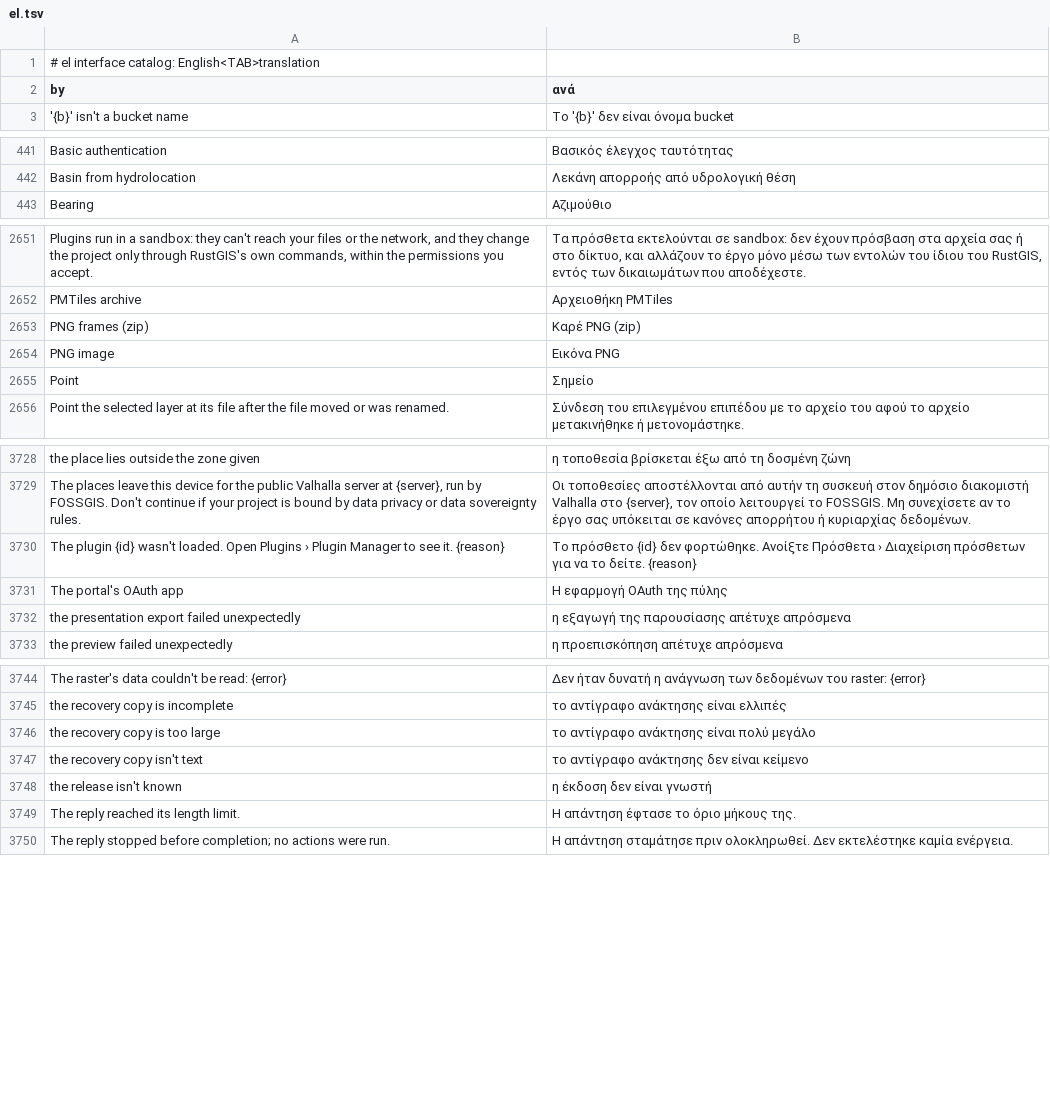
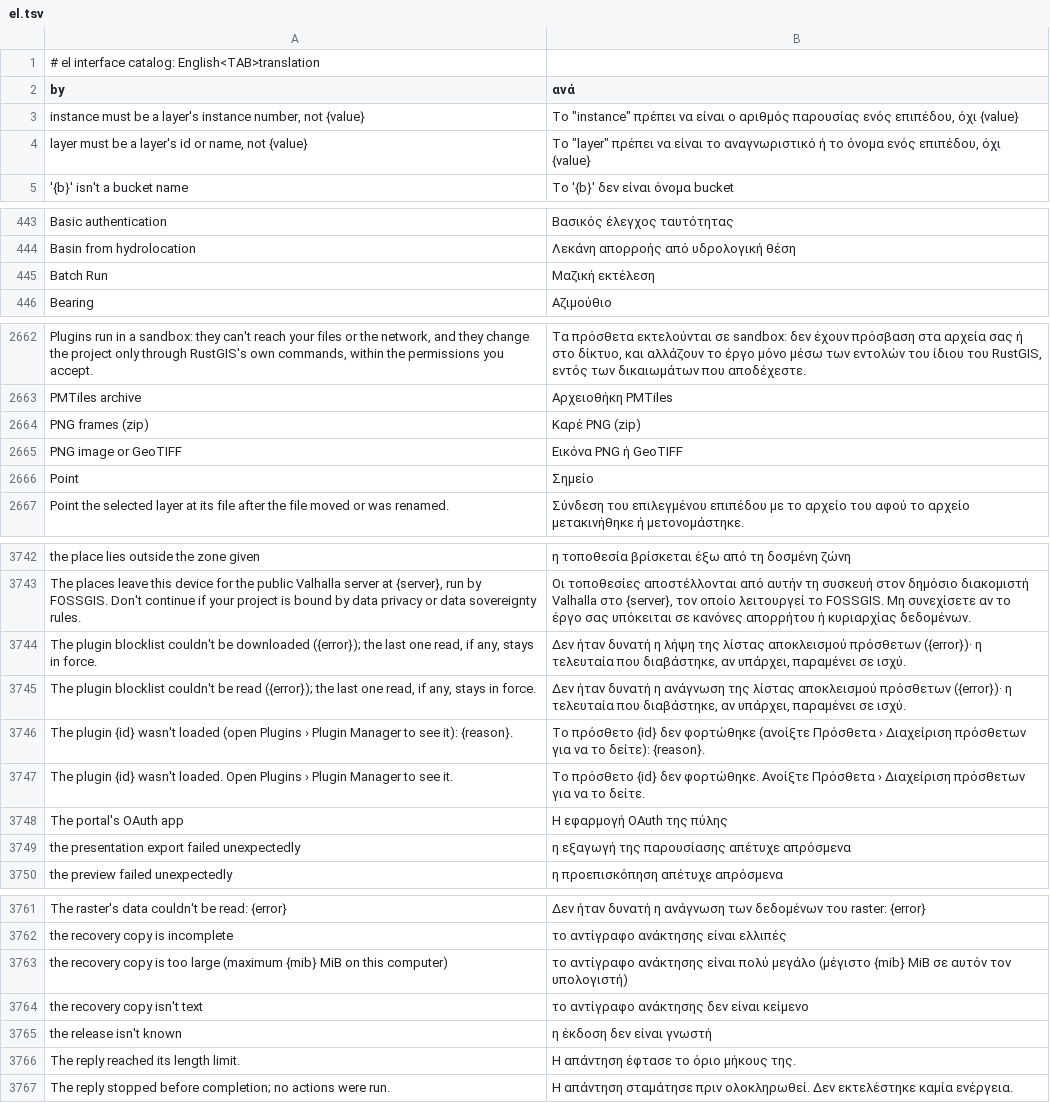
Before and after one commit to ninhhaidang/RustGIS, a TSV file: crates/ui-egui/src/i18n/el.tsv, drawn as a sheet; only a part is shown, gaps mark what is left out; the diff covers the shown part only.

```diff
--- a/crates/ui-egui/src/i18n/el.tsv
+++ b/crates/ui-egui/src/i18n/el.tsv
@@ -2,2 +2,4 @@
  by 	 ανά
+"instance" must be a layer's instance number, not {value}	Το "instance" πρέπει να είναι ο αριθμός παρουσίας ενός επιπέδου, όχι {value}
+"layer" must be a layer's id or name, not {value}	Το "layer" πρέπει να είναι το αναγνωριστικό ή το όνομα ενός επιπέδου, όχι {value}
 '{b}' isn't a bucket name	Το '{b}' δεν είναι όνομα bucket
@@ -442,2 +444,3 @@ Basic authentication	Βασικός έλεγχος ταυτότητας
 Basin from hydrolocation	Λεκάνη απορροής από υδρολογική θέση
+Batch Run	Μαζική εκτέλεση
 Bearing	Αζιμούθιο
@@ -2653,3 +2664,3 @@ PMTiles archive	Αρχειοθήκη PMTiles
 PNG frames (zip)	Καρέ PNG (zip)
-PNG image	Εικόνα PNG
+PNG image or GeoTIFF	Εικόνα PNG ή GeoTIFF
 Point	Σημείο
@@ -3729,3 +3743,6 @@ the place lies outside the zone given	η τοποθεσία βρίσκεται
 The places leave this device for the public Valhalla server at {server}, run by FOSSGIS. Don't continue if your project is bound by data privacy or data sovereignty rules.	Οι τοποθεσίες αποστέλλονται από αυτήν τη συσκευή στον δημόσιο διακομιστή Valhalla στο {server}, τον οποίο λειτουργεί το FOSSGIS. Μη συνεχίσετε αν το έργο σας υπόκειται σε κανόνες απορρήτου ή κυριαρχίας δεδομένων.
-The plugin {id} wasn't loaded. Open Plugins › Plugin Manager to see it. {reason}	Το πρόσθετο {id} δεν φορτώθηκε. Ανοίξτε Πρόσθετα › Διαχείριση πρόσθετων για να το δείτε. {reason}
+The plugin blocklist couldn't be downloaded ({error}); the last one read, if any, stays in force.	Δεν ήταν δυνατή η λήψη της λίστας αποκλεισμού πρόσθετων ({error})· η τελευταία που διαβάστηκε, αν υπάρχει, παραμένει σε ισχύ.
+The plugin blocklist couldn't be read ({error}); the last one read, if any, stays in force.	Δεν ήταν δυνατή η ανάγνωση της λίστας αποκλεισμού πρόσθετων ({error})· η τελευταία που διαβάστηκε, αν υπάρχει, παραμένει σε ισχύ.
+The plugin {id} wasn't loaded (open Plugins › Plugin Manager to see it): {reason}.	Το πρόσθετο {id} δεν φορτώθηκε (ανοίξτε Πρόσθετα › Διαχείριση πρόσθετων για να το δείτε): {reason}.
+The plugin {id} wasn't loaded. Open Plugins › Plugin Manager to see it.	Το πρόσθετο {id} δεν φορτώθηκε. Ανοίξτε Πρόσθετα › Διαχείριση πρόσθετων για να το δείτε.
 The portal's OAuth app	Η εφαρμογή OAuth της πύλης
@@ -3745,3 +3762,3 @@ The raster's data couldn't be read: {error}	Δεν ήταν δυνατή η αν
 the recovery copy is incomplete	το αντίγραφο ανάκτησης είναι ελλιπές
-the recovery copy is too large	το αντίγραφο ανάκτησης είναι πολύ μεγάλο
+the recovery copy is too large (maximum {mib} MiB on this computer)	το αντίγραφο ανάκτησης είναι πολύ μεγάλο (μέγιστο {mib} MiB σε αυτόν τον υπολογιστή)
 the recovery copy isn't text	το αντίγραφο ανάκτησης δεν είναι κείμενο
```
Also changed, not shown: 14 added rows and 2 edited cells elsewhere in this file, crates/ui-egui/src/i18n/bn.tsv, crates/ui-egui/src/i18n/fa.tsv, 17 other files.
